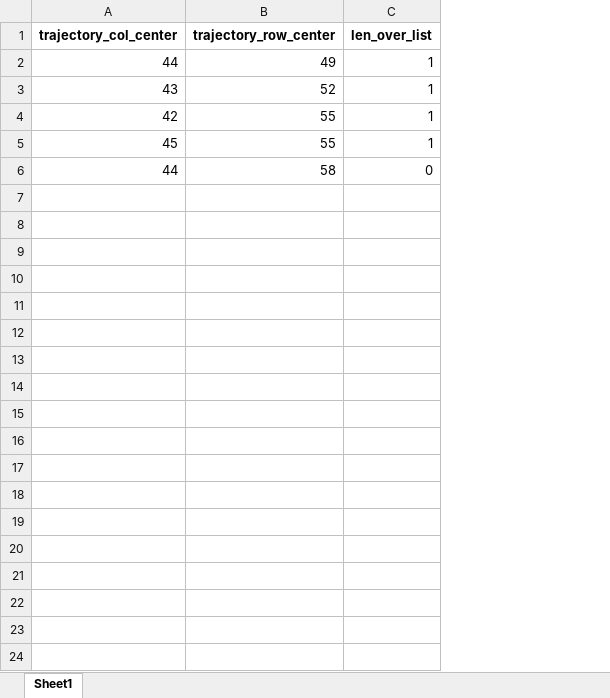
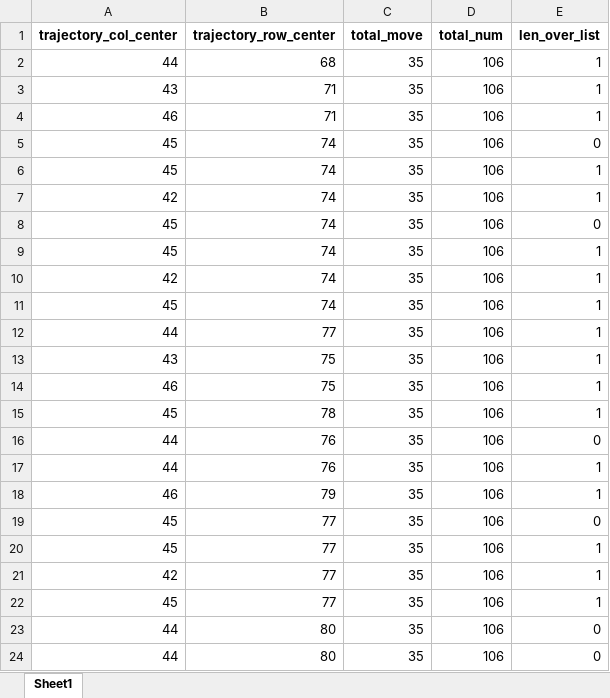
Before and after one commit to ryu1026/simlate_0317, an Excel workbook: triangle_5.xlsx, sheet Sheet1, drawn as a sheet; values as stored, in another font and other column widths than the file's, no borders; addresses are those after the commit; the diff names each change by its address in the sheet, - before the commit and + after, or states it on an @@ line.

```diff
--- a/triangle_5.xlsx (sheet Sheet1)
+++ b/triangle_5.xlsx (sheet Sheet1)
+column C (total_move), rows 2-3: 35 | 35; row 7: 35; row 9: 35; row 16: 35
+column D (total_num), rows 2-3: 106 | 106; row 7: 106; row 9: 106; row 16: 106
-B2 (trajectory_row_center): 49
+B2 (trajectory_row_center): 68
-B3 (trajectory_row_center): 52
+B3 (trajectory_row_center): 71
+row 4: 46 | 71 | 35 | 106 | 1
+row 5: 45 | 74 | 35 | 106 | 0
+row 6: 45 | 74 | 35 | 106 | 1
-B7 (trajectory_row_center): 55
+B7 (trajectory_row_center): 74
+row 8: 45 | 74 | 35 | 106 | 0
-B9 (trajectory_row_center): 55
+B9 (trajectory_row_center): 74
+row 10: 42 | 74 | 35 | 106 | 1
+row 11: 45 | 74 | 35 | 106 | 1
+row 12: 44 | 77 | 35 | 106 | 1
+row 13: 43 | 75 | 35 | 106 | 1
+row 14: 46 | 75 | 35 | 106 | 1
+row 15: 45 | 78 | 35 | 106 | 1
-B16 (trajectory_row_center): 58
+B16 (trajectory_row_center): 76
+row 17: 44 | 76 | 35 | 106 | 1
+row 18: 46 | 79 | 35 | 106 | 1
+row 19: 45 | 77 | 35 | 106 | 0
+row 20: 45 | 77 | 35 | 106 | 1
+row 21: 42 | 77 | 35 | 106 | 1
+row 22: 45 | 77 | 35 | 106 | 1
+row 23: 44 | 80 | 35 | 106 | 0
+row 24: 44 | 80 | 35 | 106 | 0
```
Also changed, not shown: random_walk_1.xlsx, random_walk_2.xlsx, 11 other files.
